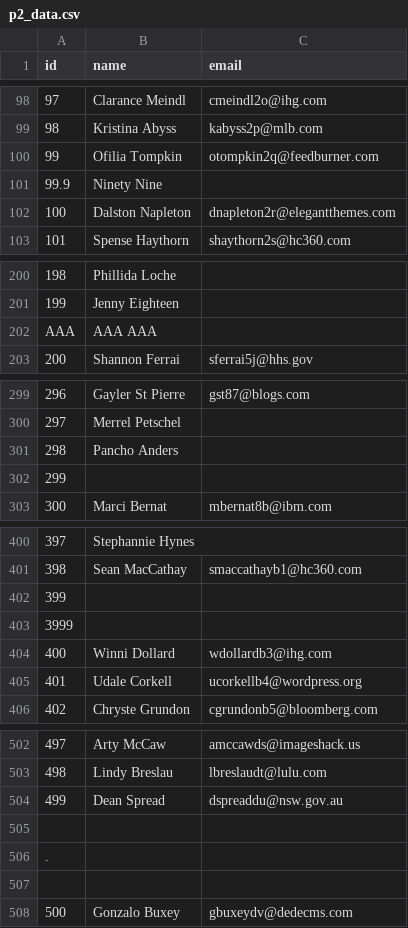
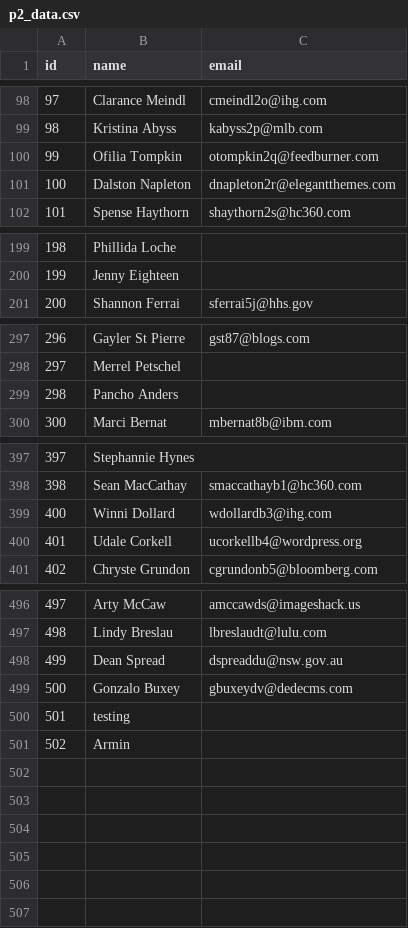
Before and after one commit to Srabo93/Study, a CSV file: Rust/contact_manager/src/p2_data.csv, drawn as a sheet; only a part is shown, gaps mark what is left out; the diff covers the shown part only.

```diff
--- a/Rust/contact_manager/src/p2_data.csv
+++ b/Rust/contact_manager/src/p2_data.csv
@@ -100,3 +100,2 @@ id,name,email
 99,Ofilia Tompkin,otompkin2q@feedburner.com
-99.9,Ninety Nine,
 100,Dalston Napleton,dnapleton2r@elegantthemes.com
@@ -201,3 +200,2 @@ id,name,email
 199,Jenny Eighteen,
-AAA,AAA AAA,
 200,Shannon Ferrai,sferrai5j@hhs.gov
@@ -301,3 +299,2 @@ AAA,AAA AAA,
 298,Pancho Anders,
-299,,
 300,Marci Bernat,mbernat8b@ibm.com
@@ -401,4 +398,2 @@ AAA,AAA AAA,
 398,Sean MacCathay,smaccathayb1@hc360.com
-399
-3999,,,
 400,Winni Dollard,wdollardb3@ihg.com
@@ -504,5 +498,4 @@ AAA,AAA AAA,
 499,Dean Spread,dspreaddu@nsw.gov.au
-
-.
-
 500,Gonzalo Buxey,gbuxeydv@dedecms.com
+501,testing,
+502,Armin,
```
Also changed, not shown: 1 removed row elsewhere in this file, 1 other file.
